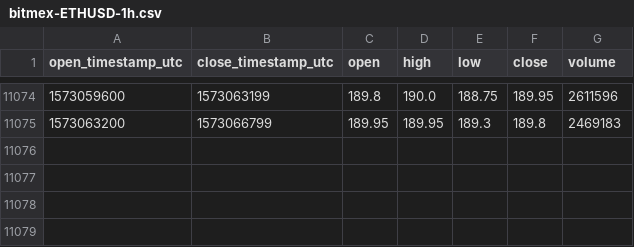
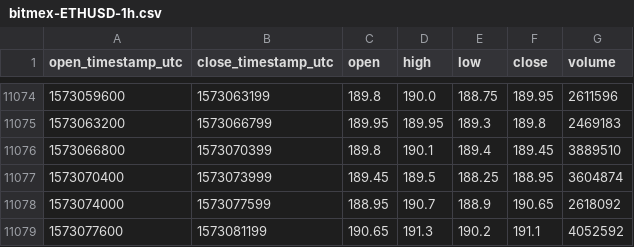
Before and after one commit to cryptobigbro/bitmex-ETHUSD, a CSV file: bitmex-ETHUSD-1h.csv, drawn as a sheet; only a part is shown, gaps mark what is left out.

Commit message:
Update OHLCV data.

```diff
--- a/bitmex-ETHUSD-1h.csv
+++ b/bitmex-ETHUSD-1h.csv
@@ -11075 +11075,5 @@ open_timestamp_utc,close_timestamp_utc,open,high,low,close,volume
 1573063200,1573066799,189.95,189.95,189.3,189.8,2469183
+1573066800,1573070399,189.8,190.1,189.4,189.45,3889510
+1573070400,1573073999,189.45,189.5,188.25,188.95,3604874
+1573074000,1573077599,188.95,190.7,188.9,190.65,2618092
+1573077600,1573081199,190.65,191.3,190.2,191.1,4052592
```
